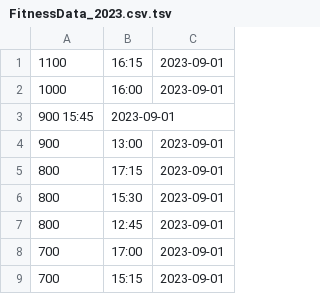
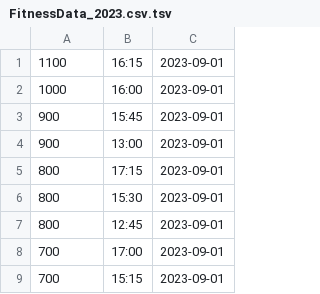
Before and after one commit to BenLaverack/Comp1711-CW, a TSV file: cwk3/FitnessData_2023.csv.tsv, drawn as a sheet; only a part is shown; removed rows and columns are numbered as before the commit, all else as after; the diff names each change by its address in the sheet, - before the commit and + after, or states it on an @@ line.

```diff
--- a/cwk3/FitnessData_2023.csv.tsv
+++ b/cwk3/FitnessData_2023.csv.tsv
-row 3: 900 15:45 | 2023-09-01
+row 3: 900 | 15:45 | 2023-09-01
```
Also changed, not shown: 2 other files.
